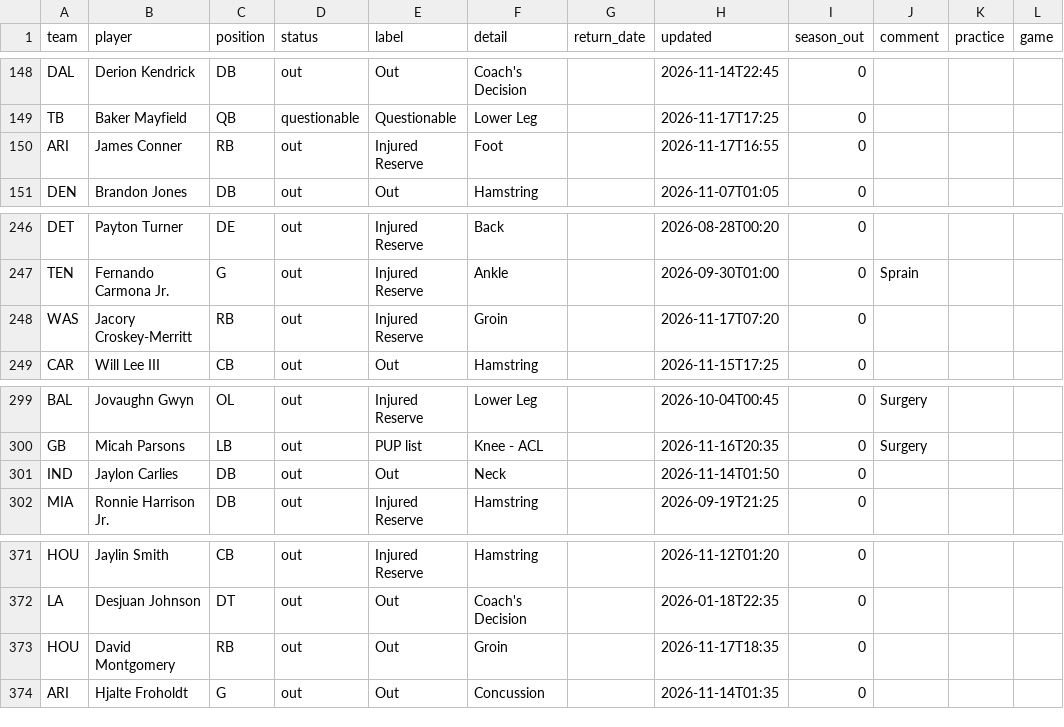
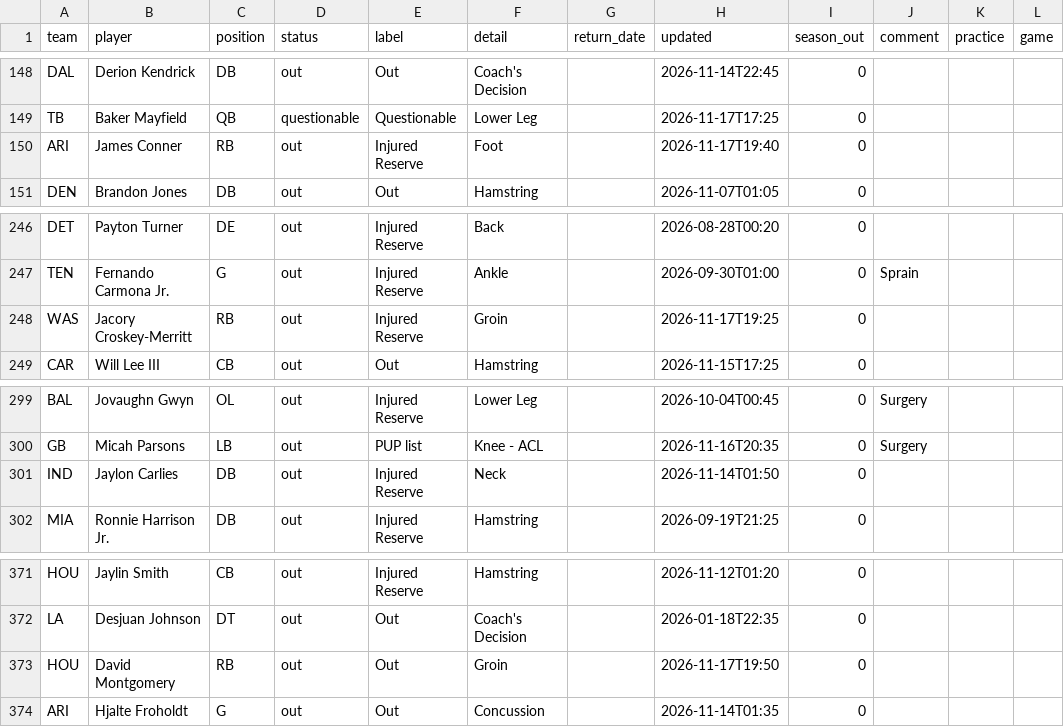
Before and after one commit to bwik4/Matchup-Lab, a CSV file: data/injuries.csv, drawn as a sheet; only a part is shown, gaps mark what is left out; the diff names each change by its address in the sheet, - before the commit and + after, or states it on an @@ line.

```diff
--- a/data/injuries.csv
+++ b/data/injuries.csv
-H150 (updated): 2026-11-17T16:55
+H150 (updated): 2026-11-17T19:40
-H248 (updated): 2026-11-17T07:20
+H248 (updated): 2026-11-17T19:25
-E301 (label): Out
+E301 (label): Injured Reserve
-H373 (updated): 2026-11-17T18:35
+H373 (updated): 2026-11-17T19:50
```
Also changed, not shown: data/nba/injuries.csv, data/sleeper_trending.csv.
